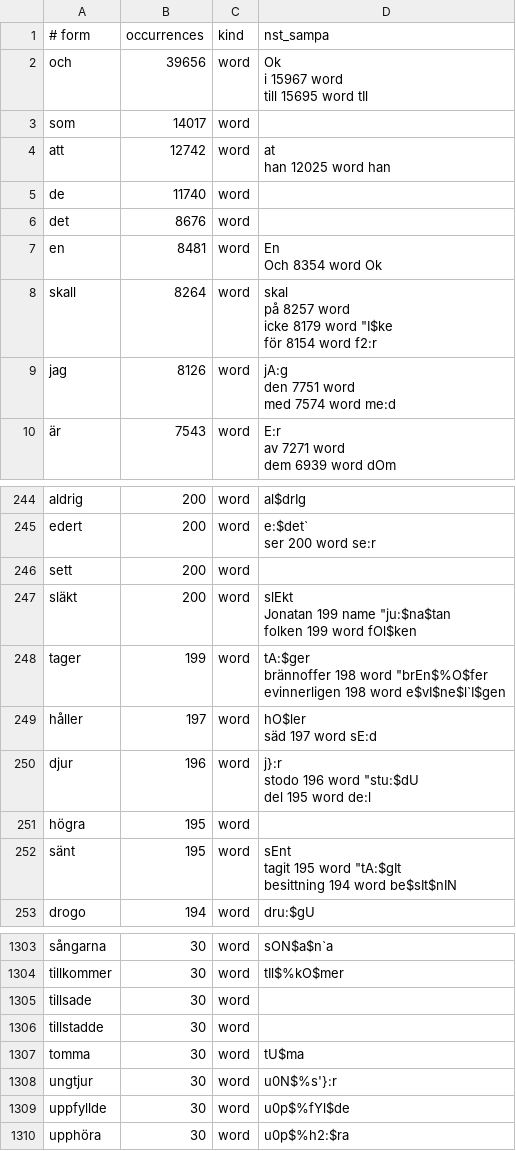
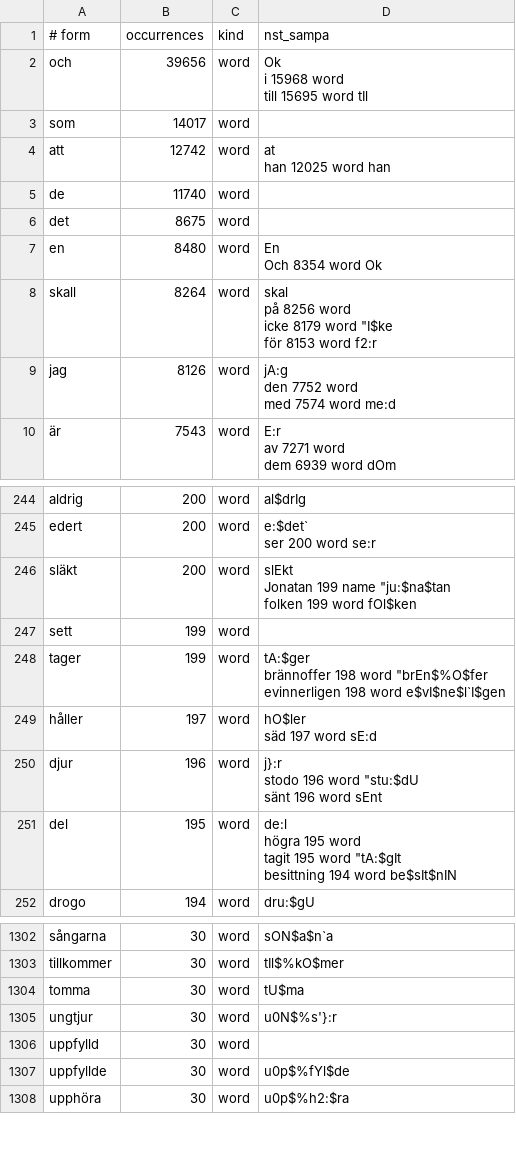
Before and after one commit to jsjoberg/perikop, a TSV file: resources/lexicon/sv1917-words.tsv, drawn as a sheet; only a part is shown, gaps mark what is left out; the diff covers the shown part only.

```diff
--- a/resources/lexicon/sv1917-words.tsv
+++ b/resources/lexicon/sv1917-words.tsv
@@ -1,5 +1,5 @@
 # form	occurrences	kind	nst_sampa
-och	39656	word	"Ok
-i	15967	word	
-till	15695	word	"tIl
+och	39656	word	"Ok
+i	15968	word	
+till	15695	word	"tIl
 som	14017	word	
@@ -8,12 +8,12 @@ han	12025	word	"han
 de	11740	word	
-det	8676	word	
-en	8481	word	"En
-Och	8354	word	"Ok
-skall	8264	word	"skal
-på	8257	word	
-icke	8179	word	""I$ke
-för	8154	word	"f2:r
-jag	8126	word	"jA:g
-den	7751	word	
-med	7574	word	"me:d
+det	8675	word	
+en	8480	word	"En
+Och	8354	word	"Ok
+skall	8264	word	"skal
+på	8256	word	
+icke	8179	word	""I$ke
+för	8153	word	"f2:r
+jag	8126	word	"jA:g
+den	7752	word	
+med	7574	word	"me:d
 är	7543	word	"E:r
@@ -465,3 +465,2 @@ edert	200	word	"e:$det`
 ser	200	word	"se:r
-sett	200	word	
 släkt	200	word	"slEkt
@@ -469,2 +468,3 @@ Jonatan	199	name	""ju:$na$tan
 folken	199	word	"fOl$ken
+sett	199	word	
 tager	199	word	"tA:$ger
@@ -474,9 +474,9 @@ håller	197	word	"hO$ler
 säd	197	word	"sE:d
-djur	196	word	"j}:r
-stodo	196	word	""stu:$dU
-del	195	word	"de:l
-högra	195	word	
-sänt	195	word	"sEnt
-tagit	195	word	""tA:$gIt
-besittning	194	word	be$"sIt$nIN
+djur	196	word	"j}:r
+stodo	196	word	""stu:$dU
+sänt	196	word	"sEnt
+del	195	word	"de:l
+högra	195	word	
+tagit	195	word	""tA:$gIt
+besittning	194	word	be$"sIt$nIN
 drogo	194	word	""dru:$gU
@@ -2267,6 +2268,5 @@ sångarna	30	word	""sON$a$n`a
 tillkommer	30	word	""tIl$%kO$mer
-tillsade	30	word	
-tillstadde	30	word	
 tomma	30	word	""tU$ma
 ungtjur	30	word	""u0N$%s'}:r
+uppfylld	30	word	
 uppfyllde	30	word	""u0p$%fYl$de
```
Also changed, not shown: 3 added rows, 3 removed rows and 12 edited cells elsewhere in this file, resources/lexicon/sv1917-homographs.tsv, 29 other files.
